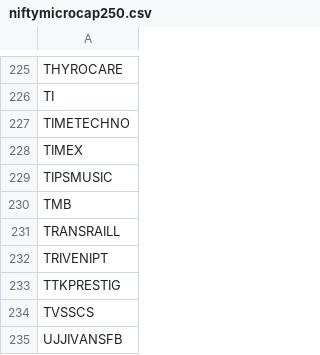
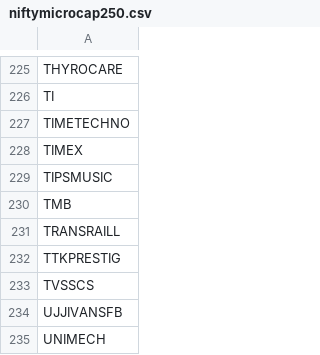
Before and after one commit to rishabhjain0295-web/nifty500-momentum-backtest, a CSV file: data/universes/niftymicrocap250.csv, drawn as a sheet; only a part is shown, gaps mark what is left out; the shorter side is filled out with more unchanged rows.

```diff
--- a/data/universes/niftymicrocap250.csv
+++ b/data/universes/niftymicrocap250.csv
@@ -231,3 +231,2 @@ TMB
 TRANSRAILL
-TRIVENIPT
 TTKPRESTIG
```
Also changed, not shown: data/fno_stocks.csv, data/index/NIFTY50.csv, 2 other files.
